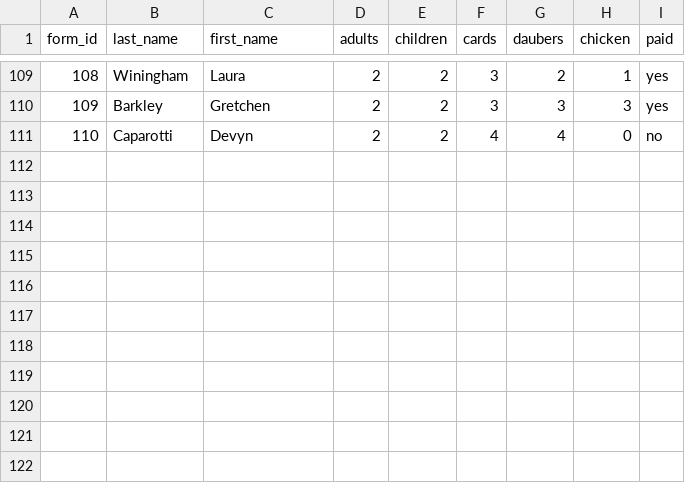
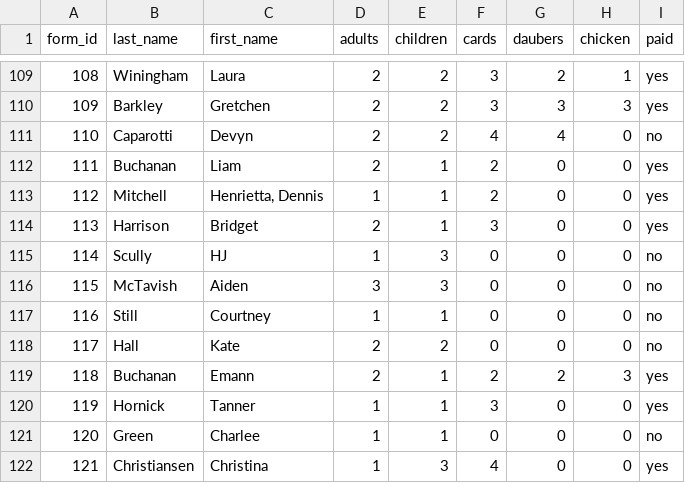
Before and after one commit to Jdwoodson/parrs-maes-bingo-night, a CSV file: out.csv, drawn as a sheet; only a part is shown, gaps mark what is left out.

```diff
--- a/out.csv
+++ b/out.csv
@@ -111 +111,12 @@ form_id,last_name,first_name,adults,children,cards,daubers,chicken,paid
 110,Caparotti,Devyn,2,2,4,4,0,no
+111,Buchanan,Liam,2,1,2,0,0,yes
+112,Mitchell,"Henrietta, Dennis",1,1,2,0,0,yes
+113,Harrison,Bridget,2,1,3,0,0,yes
+114,Scully,HJ,1,3,0,0,0,no
+115,McTavish,Aiden,3,3,0,0,0,no
+116,Still,Courtney,1,1,0,0,0,no
+117,Hall,Kate,2,2,0,0,0,no
+118,Buchanan,Emann,2,1,2,2,3,yes
+119,Hornick,Tanner,1,1,3,0,0,yes
+120,Green,Charlee,1,1,0,0,0,no
+121,Christiansen,Christina,1,3,4,0,0,yes
```
Also changed, not shown: 1 other file.
